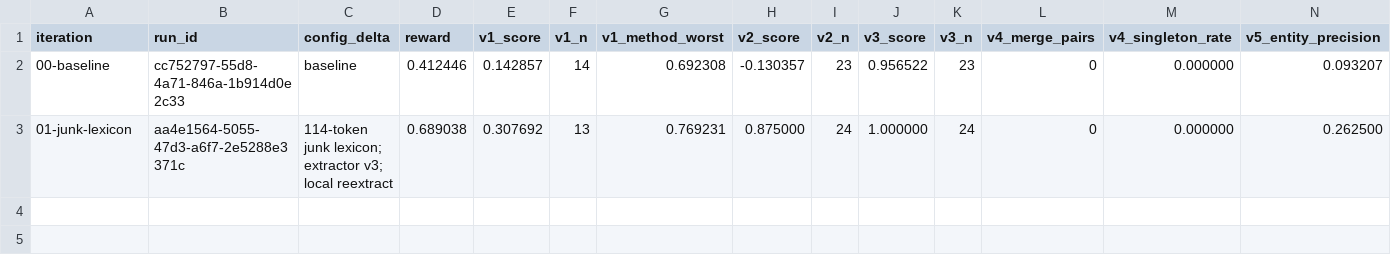
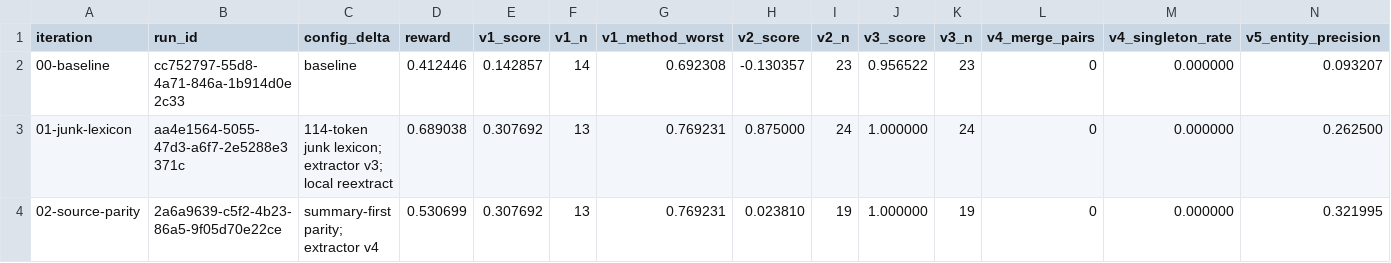
Before and after one commit to Vincen-Le/dot-gov-news-pipeline, a CSV file: docs/eval/loop/scorecard.csv, drawn as a sheet; only a part is shown; rows hold the shown columns only; the diff names each change by its address in the sheet, - before the commit and + after, or states it on an @@ line.

```diff
--- a/docs/eval/loop/scorecard.csv
+++ b/docs/eval/loop/scorecard.csv
+row 4: 02-source-parity | 2a6a9639-c5f2-4b23-86a5-9f05d70e22ce | summary-first parity; extractor v4 | 0.530699 | 0.307692 | 13 | 0.769231 | 0.023810 | 19 | 1.000000 | 19 | 0 | 0.000000 | 0.321995
```
Also changed, not shown: 22 other files.
